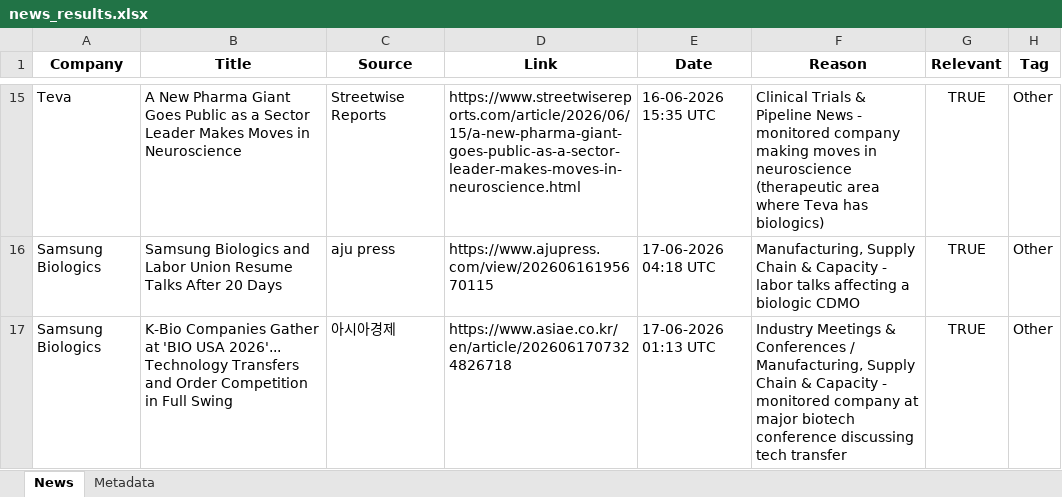
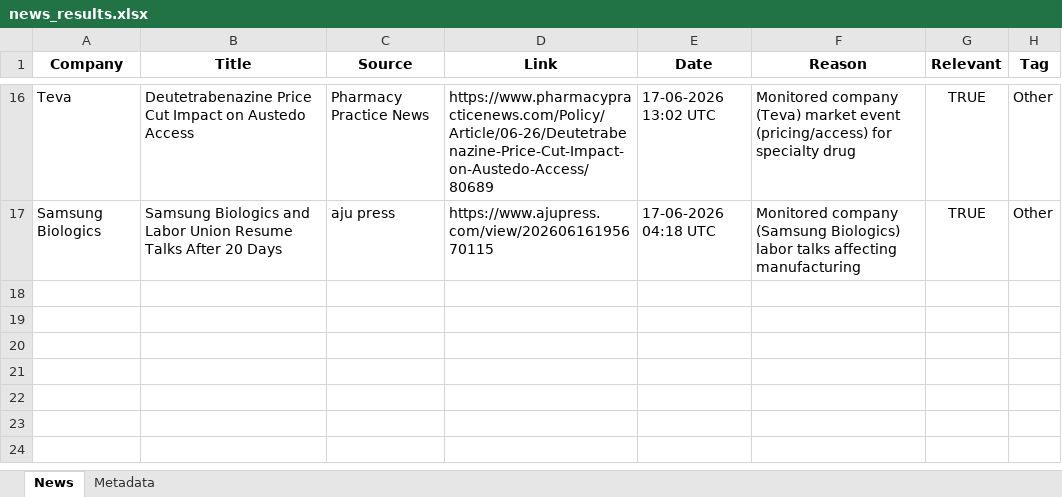
Before and after one commit to synapseKrishna/Ved, an Excel workbook: news_results.xlsx, sheet News, drawn as a sheet; only a part is shown, gaps mark what is left out; values as stored, in another font and other column widths than the file's, no borders; removed rows and columns are numbered as before the commit, all else as after; the diff covers the shown part only; the diff names each change by its address in the sheet, - before the commit and + after, or states it on an @@ line.

```diff
--- a/news_results.xlsx (sheet News)
+++ b/news_results.xlsx (sheet News)
-B16 (Title): A New Pharma Giant Goes Public as a Sector Leader Makes Moves in Neuroscience
+B16 (Title): Deutetrabenazine Price Cut Impact on Austedo Access
-C16 (Source): Streetwise Reports
+C16 (Source): Pharmacy Practice News
-D16 (Link): https://www.streetwisereports.com/article/2026/06/15/a-new-pharma-giant-goes-public-as-a-sector-leader-makes-moves-in-neuroscience.html
+D16 (Link): https://www.pharmacypracticenews.com/Policy/Article/06-26/Deutetrabenazine-Price-Cut-Impact-on-Austedo-Access/80689
-E16 (Date): 16-06-2026 15:35 UTC
+E16 (Date): 17-06-2026 13:02 UTC
-F16 (Reason): Clinical Trials & Pipeline News - monitored company making moves in neuroscience (therapeutic area where Teva has biologics)
+F16 (Reason): Monitored company (Teva) market event (pricing/access) for specialty drug
-F17 (Reason): Manufacturing, Supply Chain & Capacity - labor talks affecting a biologic CDMO
+F17 (Reason): Monitored company (Samsung Biologics) labor talks affecting manufacturing
-row 17: Samsung Biologics | K-Bio Companies Gather at 'BIO USA 2026'... Technology Transfers and Order Competition in Full Swing | 아시아경제 | https://www.asiae.co.kr/en/article/2026061707324826718 | 17-06-2026 01:13 UTC | Industry Meetings & Conferences / Manufacturing, Supply Chain & Capacity - monitored company at major biotech conference discussing tech transfer | TRUE | Other
```
Also changed, not shown: 7 added rows, 6 removed rows and 19 edited cells elsewhere in this sheet, sheet Metadata, news_results_raw.xlsx.
